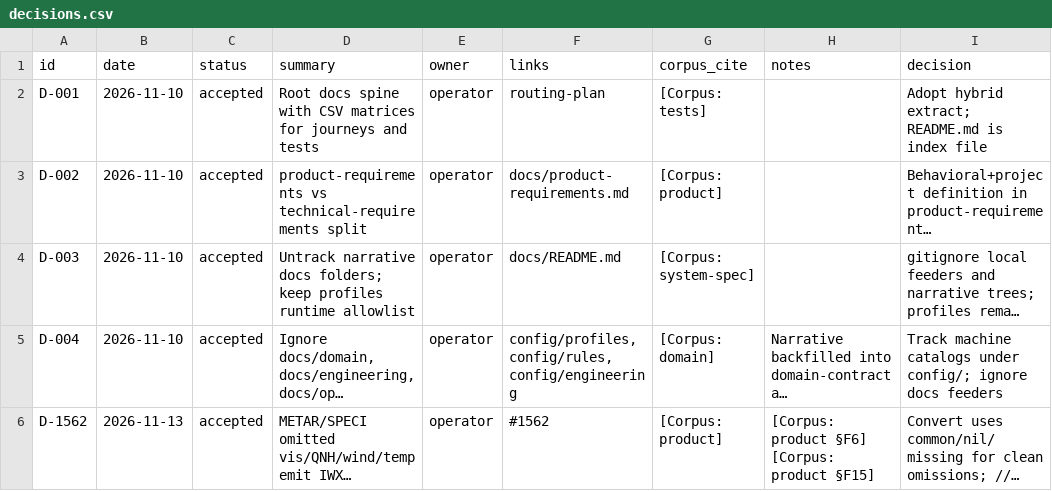
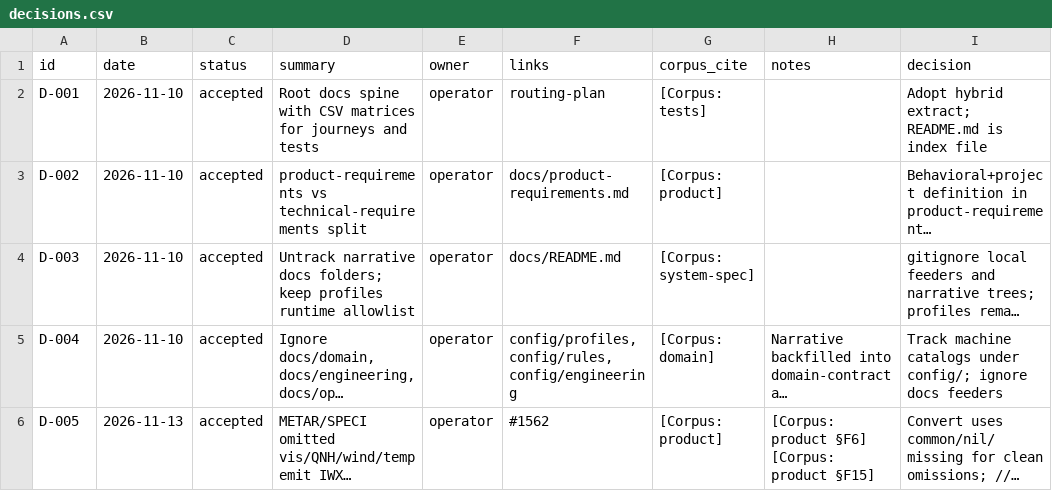
Before and after one commit to EMPIRIC2/TAC-to-IWXXM, a CSV file: docs/decisions.csv, drawn as a sheet; long unchanged cells end in …; the diff names each change by its address in the sheet, - before the commit and + after, or states it on an @@ line.

```diff
--- a/docs/decisions.csv
+++ b/docs/decisions.csv
-A6 (id): D-1562
+A6 (id): D-005
```
